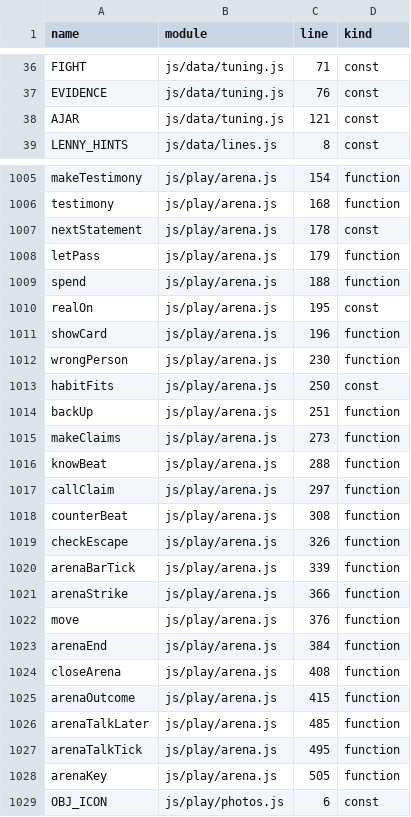
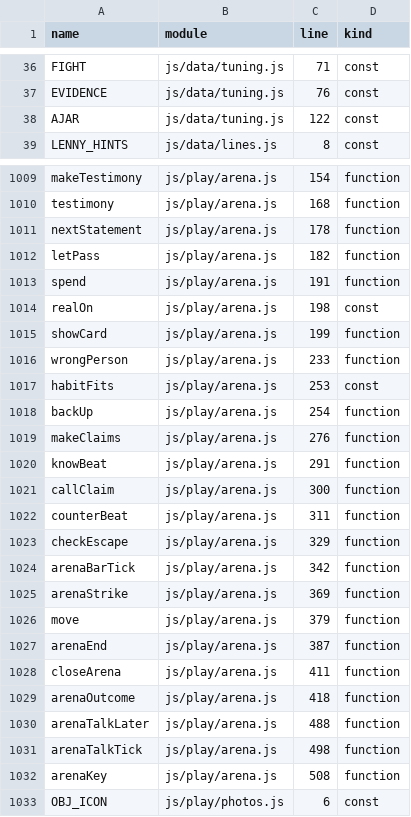
Before and after one commit to Kinein/NothingToSee, a TSV file: SYMBOLS.tsv, drawn as a sheet; only a part is shown, gaps mark what is left out; the diff covers the shown part only.

```diff
--- a/SYMBOLS.tsv
+++ b/SYMBOLS.tsv
@@ -37,3 +37,3 @@ FIGHT	js/data/tuning.js	71	const
 EVIDENCE	js/data/tuning.js	76	const
-AJAR	js/data/tuning.js	121	const
+AJAR	js/data/tuning.js	122	const
 LENNY_HINTS	js/data/lines.js	8	const
@@ -1006,24 +1010,24 @@ makeTestimony	js/play/arena.js	154	function
 testimony	js/play/arena.js	168	function
-nextStatement	js/play/arena.js	178	const
-letPass	js/play/arena.js	179	function
-spend	js/play/arena.js	188	function
-realOn	js/play/arena.js	195	const
-showCard	js/play/arena.js	196	function
-wrongPerson	js/play/arena.js	230	function
-habitFits	js/play/arena.js	250	const
-backUp	js/play/arena.js	251	function
-makeClaims	js/play/arena.js	273	function
-knowBeat	js/play/arena.js	288	function
-callClaim	js/play/arena.js	297	function
-counterBeat	js/play/arena.js	308	function
-checkEscape	js/play/arena.js	326	function
-arenaBarTick	js/play/arena.js	339	function
-arenaStrike	js/play/arena.js	366	function
-move	js/play/arena.js	376	function
-arenaEnd	js/play/arena.js	384	function
-closeArena	js/play/arena.js	408	function
-arenaOutcome	js/play/arena.js	415	function
-arenaTalkLater	js/play/arena.js	485	function
-arenaTalkTick	js/play/arena.js	495	function
-arenaKey	js/play/arena.js	505	function
+nextStatement	js/play/arena.js	178	function
+letPass	js/play/arena.js	182	function
+spend	js/play/arena.js	191	function
+realOn	js/play/arena.js	198	const
+showCard	js/play/arena.js	199	function
+wrongPerson	js/play/arena.js	233	function
+habitFits	js/play/arena.js	253	const
+backUp	js/play/arena.js	254	function
+makeClaims	js/play/arena.js	276	function
+knowBeat	js/play/arena.js	291	function
+callClaim	js/play/arena.js	300	function
+counterBeat	js/play/arena.js	311	function
+checkEscape	js/play/arena.js	329	function
+arenaBarTick	js/play/arena.js	342	function
+arenaStrike	js/play/arena.js	369	function
+move	js/play/arena.js	379	function
+arenaEnd	js/play/arena.js	387	function
+closeArena	js/play/arena.js	411	function
+arenaOutcome	js/play/arena.js	418	function
+arenaTalkLater	js/play/arena.js	488	function
+arenaTalkTick	js/play/arena.js	498	function
+arenaKey	js/play/arena.js	508	function
 OBJ_ICON	js/play/photos.js	6	const
```
Also changed, not shown: 6 added rows and 10 edited cells elsewhere in this file, 9 other files.
